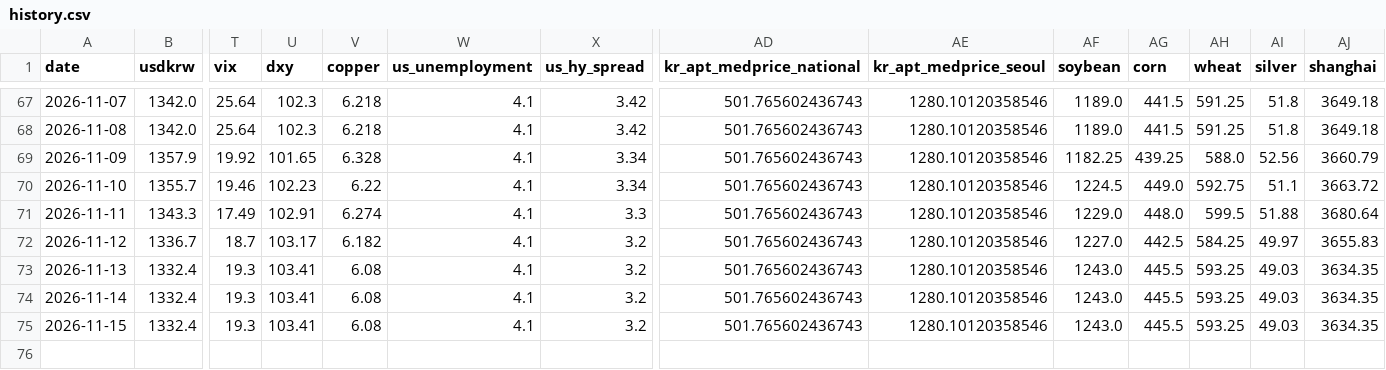
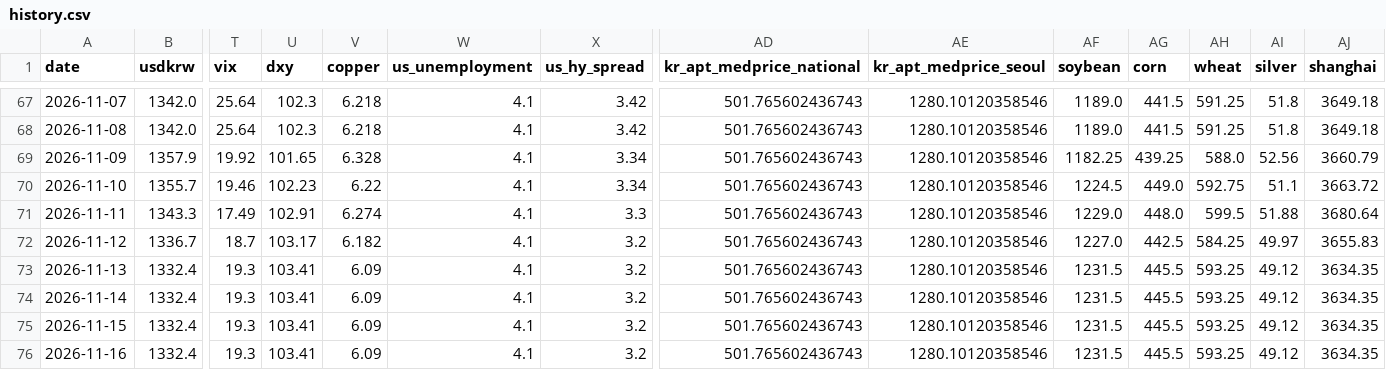
Before and after one commit to rkrjrl-ctrl/claude_drive, a CSV file: data/history.csv, drawn as a sheet; only a part is shown, gaps mark what is left out; rows hold the shown columns only; the diff names each change by its address in the sheet, - before the commit and + after, or states it on an @@ line.

```diff
--- a/data/history.csv
+++ b/data/history.csv
-V73:V75 (copper): 6.08
+V73:V75 (copper): 6.09
-AF73:AF75 (soybean): 1243.0
+AF73:AF75 (soybean): 1231.5
-AI73:AI75 (silver): 49.03
+AI73:AI75 (silver): 49.12
+row 76: 2026-11-16 | 1332.4 | 19.3 | 103.41 | 6.09 | 4.1 | 3.2 | 501.765602436743 | 1280.10120358546 | 1231.5 | 445.5 | 593.25 | 49.12 | 3634.35
```
Also changed, not shown: data/long_term/copper.csv, data/long_term/silver.csv, 3 other files.
